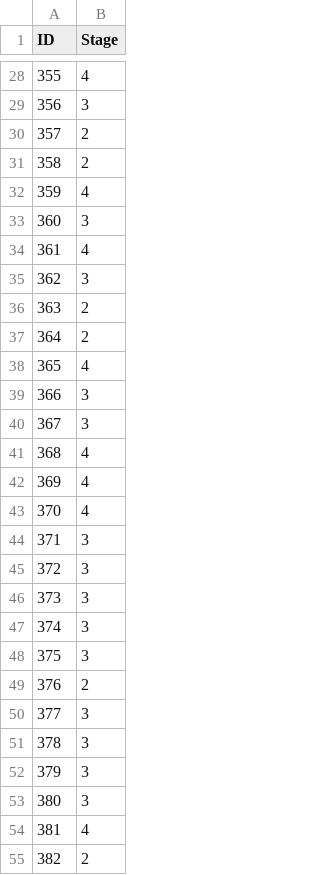
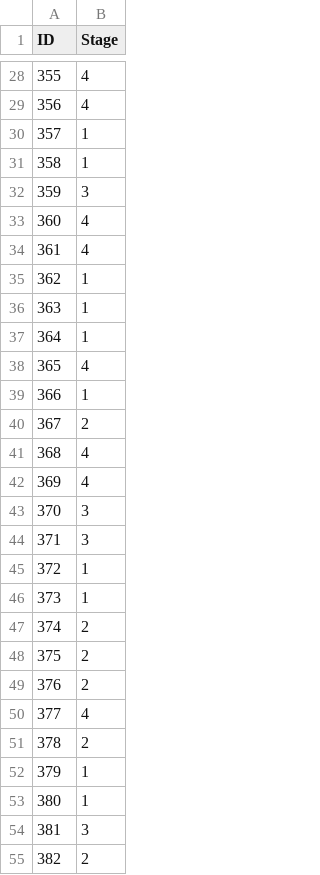
Before and after one commit to luckspt/si-projeto, a CSV file: P3/submission.csv, drawn as a sheet; only a part is shown, gaps mark what is left out; the diff covers the shown part only.

```diff
--- a/P3/submission.csv
+++ b/P3/submission.csv
@@ -28,28 +28,28 @@ ID,Stage
 355,4
-356,3
-357,2
-358,2
-359,4
-360,3
+356,4
+357,1
+358,1
+359,3
+360,4
 361,4
-362,3
-363,2
-364,2
+362,1
+363,1
+364,1
 365,4
-366,3
-367,3
+366,1
+367,2
 368,4
 369,4
-370,4
+370,3
 371,3
-372,3
-373,3
-374,3
-375,3
+372,1
+373,1
+374,2
+375,2
 376,2
-377,3
-378,3
-379,3
-380,3
-381,4
+377,4
+378,2
+379,1
+380,1
+381,3
 382,2
```
Also changed, not shown: 33 edited cells elsewhere in this file, 1 other file.
